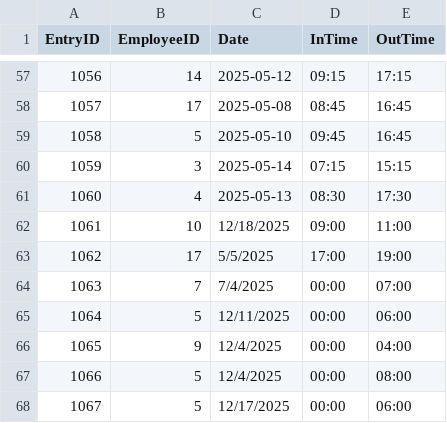
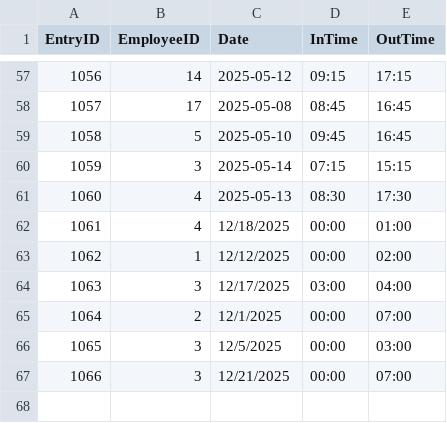
Before and after one commit to thebackloggerjoe-eng/EmployeeTimeEntry, a CSV file: EmployeeTimeEntry/App_Data/TimeEntries.csv (was EmployeeTimeEntry/EmployeeData/TimeEntries.csv), drawn as a sheet; only a part is shown, gaps mark what is left out; removed rows and columns are numbered as before the commit, all else as after; the diff names each change by its address in the sheet, - before the commit and + after, or states it on an @@ line.

```diff
--- a/EmployeeTimeEntry/EmployeeData/TimeEntries.csv
+++ b/EmployeeTimeEntry/App_Data/TimeEntries.csv
-row 62: 1061 | 10 | 12/18/2025 | 09:00 | 11:00
-row 63: 1062 | 17 | 5/5/2025 | 17:00 | 19:00
+row 62: 1061 | 4 | 12/18/2025 | 00:00 | 01:00
+row 63: 1062 | 1 | 12/12/2025 | 00:00 | 02:00
+row 64: 1063 | 3 | 12/17/2025 | 03:00 | 04:00
@@ column A (EntryID) renumbered from row 65 down @@
-B65 (EmployeeID): 7
+B65 (EmployeeID): 2
-C65 (Date): 7/4/2025
+C65 (Date): 12/1/2025
-row 65: 1064 | 5 | 12/11/2025 | 00:00 | 06:00
-B66 (EmployeeID): 9
+B66 (EmployeeID): 3
-C66 (Date): 12/4/2025
+C66 (Date): 12/5/2025
-E66 (OutTime): 04:00
+E66 (OutTime): 03:00
-row 67: 1066 | 5 | 12/4/2025 | 00:00 | 08:00
-B67 (EmployeeID): 5
+B67 (EmployeeID): 3
-C67 (Date): 12/17/2025
+C67 (Date): 12/21/2025
-E67 (OutTime): 06:00
+E67 (OutTime): 07:00
```
Also changed, not shown: 7 other files.
